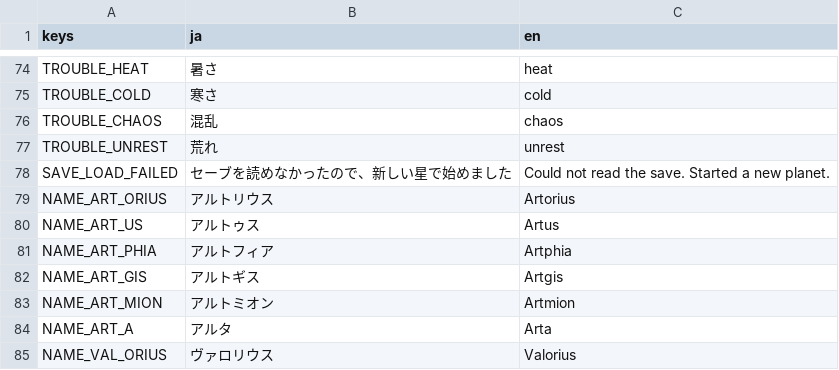
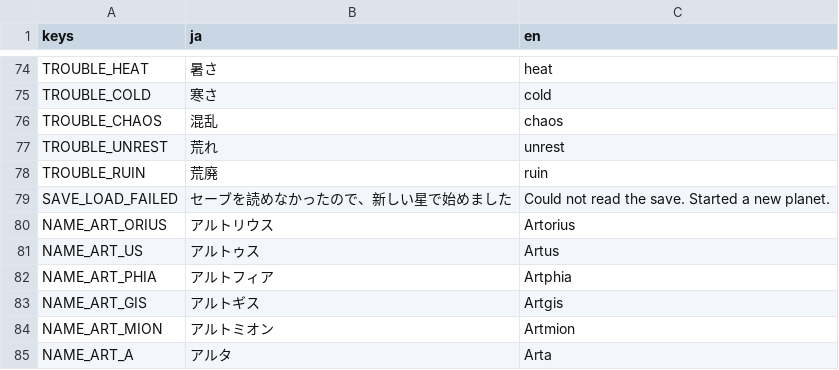
Before and after one commit to Vouivret/TheogonyX, a CSV file: game/locales/ui.csv, drawn as a sheet; only a part is shown, gaps mark what is left out; the shorter side is filled out with more unchanged rows; the diff names each change by its address in the sheet, - before the commit and + after, or states it on an @@ line.

```diff
--- a/game/locales/ui.csv
+++ b/game/locales/ui.csv
+row 78: TROUBLE_RUIN | 荒廃 | ruin
```
Also changed, not shown: 11 other files.
